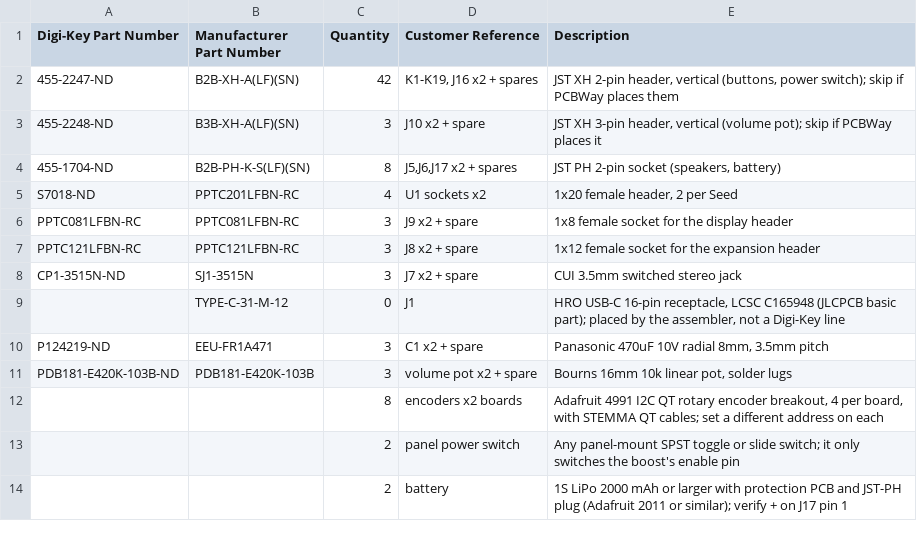
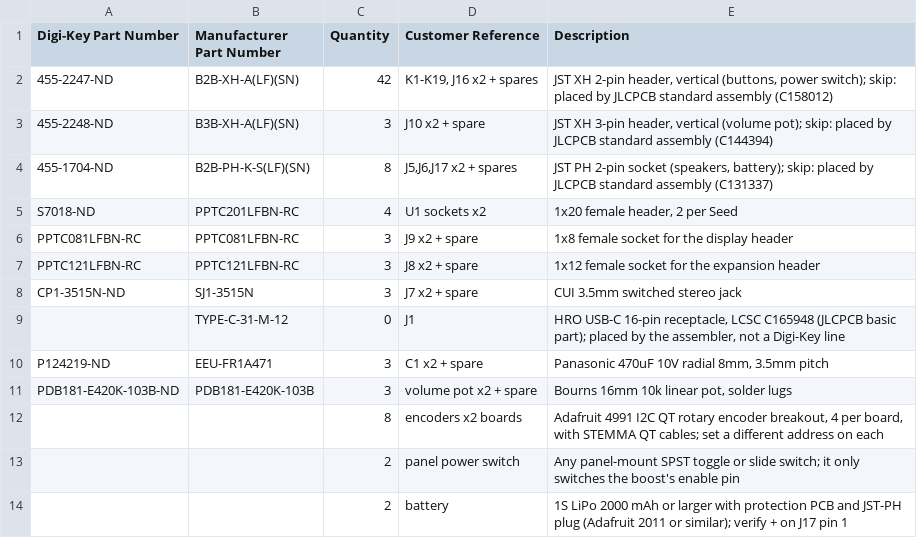
Before and after one commit to zachtemkin/synth-machine-libDaisy, a CSV file: hardware/v0.4/digikey_tht_parts.csv, drawn as a sheet.

```diff
--- a/hardware/v0.4/digikey_tht_parts.csv
+++ b/hardware/v0.4/digikey_tht_parts.csv
@@ -1,5 +1,5 @@
 Digi-Key Part Number,Manufacturer Part Number,Quantity,Customer Reference,Description
-455-2247-ND,B2B-XH-A(LF)(SN),42,"K1-K19, J16 x2 + spares","JST XH 2-pin header, vertical (buttons, power switch); skip if PCBWay places them"
-455-2248-ND,B3B-XH-A(LF)(SN),3,J10 x2 + spare,"JST XH 3-pin header, vertical (volume pot); skip if PCBWay places it"
-455-1704-ND,B2B-PH-K-S(LF)(SN),8,"J5,J6,J17 x2 + spares","JST PH 2-pin socket (speakers, battery)"
+455-2247-ND,B2B-XH-A(LF)(SN),42,"K1-K19, J16 x2 + spares","JST XH 2-pin header, vertical (buttons, power switch); skip: placed by JLCPCB standard assembly (C158012)"
+455-2248-ND,B3B-XH-A(LF)(SN),3,J10 x2 + spare,"JST XH 3-pin header, vertical (volume pot); skip: placed by JLCPCB standard assembly (C144394)"
+455-1704-ND,B2B-PH-K-S(LF)(SN),8,"J5,J6,J17 x2 + spares","JST PH 2-pin socket (speakers, battery); skip: placed by JLCPCB standard assembly (C131337)"
 S7018-ND,PPTC201LFBN-RC,4,U1 sockets x2,"1x20 female header, 2 per Seed"
```
Also changed, not shown: 1 other file.
